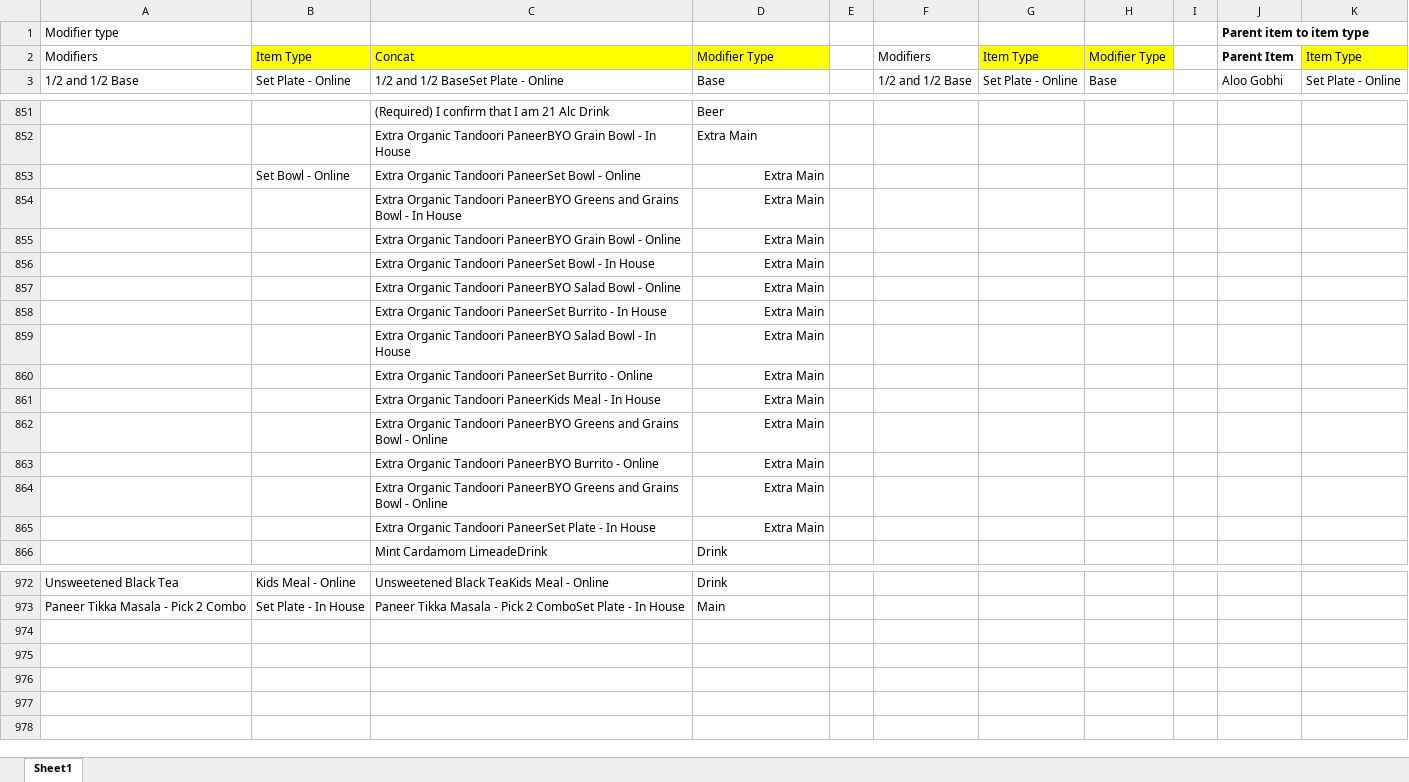
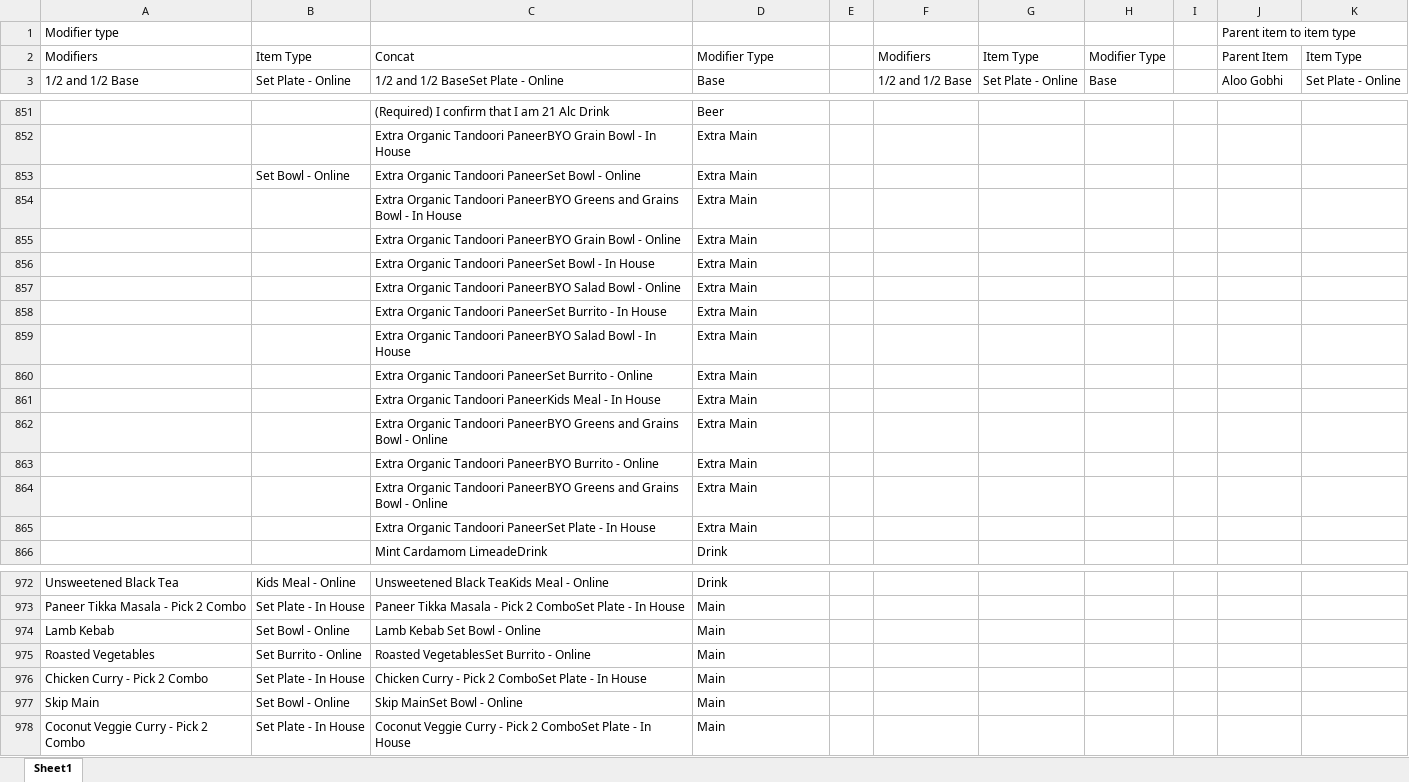
Before and after one commit to anushkaagrawalint-stack/PMIX-Pipeline, an Excel workbook: Data/LookupData/LookupItemAndModifierType.xlsx, sheet Sheet1, drawn as a sheet; only a part is shown, gaps mark what is left out; values as stored, in another font and other column widths than the file's, no borders; the diff covers the shown part only; the diff names each change by its address in the sheet, - before the commit and + after, or states it on an @@ line.

```diff
--- a/Data/LookupData/LookupItemAndModifierType.xlsx (sheet Sheet1)
+++ b/Data/LookupData/LookupItemAndModifierType.xlsx (sheet Sheet1)
-J1:J2 bold: on
+J1:J2 bold: off
-B2:D2 fill: #FFFF00
+B2:D2 fill: none
-G2:H2 fill: #FFFF00
+G2:H2 fill: none
-K2 fill: #FFFF00
+K2 fill: none
-D853:D865 alignment: right
+D853:D865 alignment: left
+row 974: Lamb Kebab | Set Bowl - Online | Lamb Kebab Set Bowl - Online | Main
+row 975: Roasted Vegetables | Set Burrito - Online | Roasted VegetablesSet Burrito - Online | Main
+row 976: Chicken Curry - Pick 2 Combo | Set Plate - In House | Chicken Curry - Pick 2 ComboSet Plate - In House | Main
+row 977: Skip Main | Set Bowl - Online | Skip MainSet Bowl - Online | Main
+row 978: Coconut Veggie Curry - Pick 2 Combo | Set Plate - In House | Coconut Veggie Curry - Pick 2 ComboSet Plate - In House | Main
```
Also changed, not shown: cell formats elsewhere in this sheet, Data/LookupData/LookupMenuBreakdown.xlsx, 2 other files.
